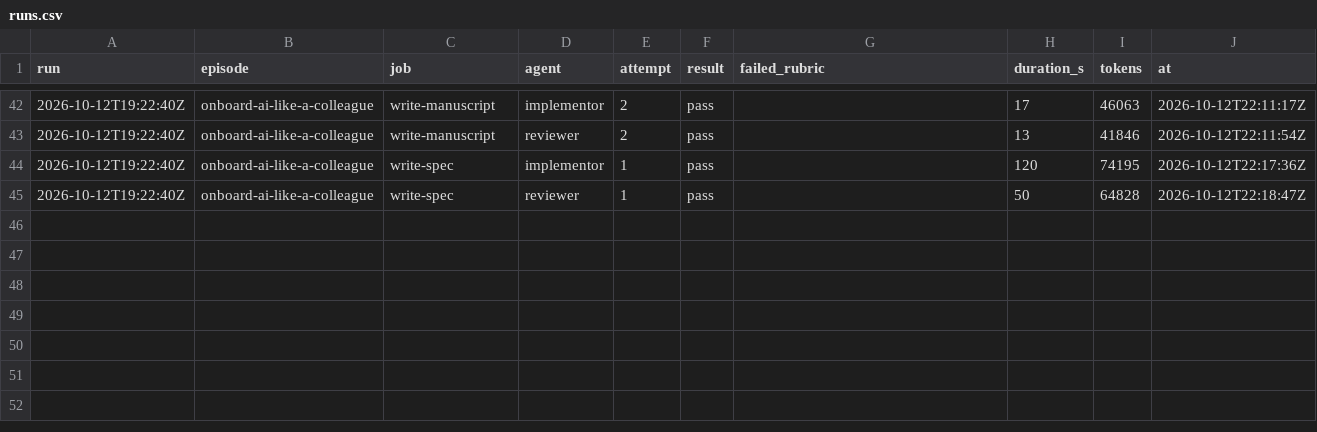
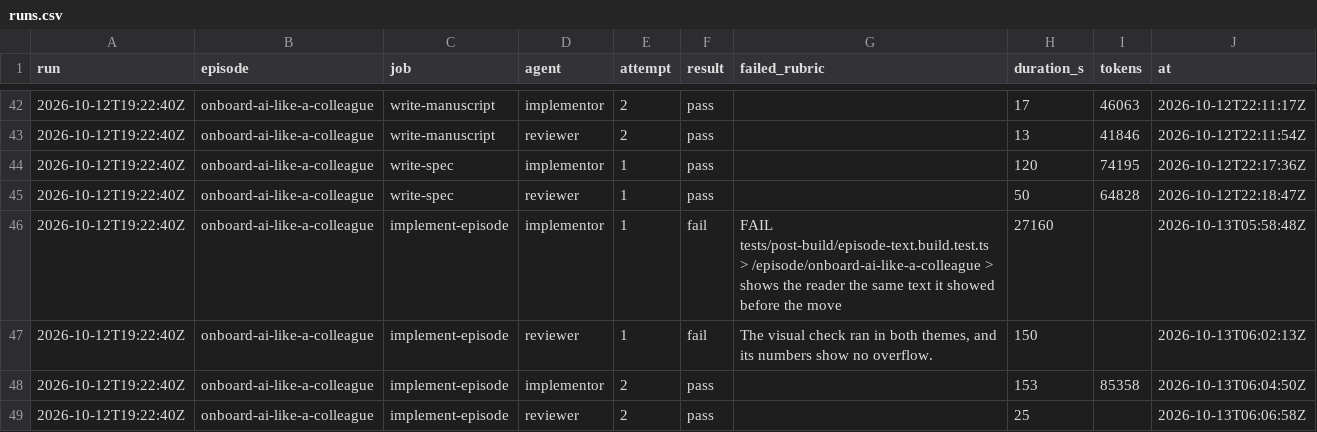
Before and after one commit to hancrafted/content-library, a CSV file: docs/episodes/runs.csv, drawn as a sheet; only a part is shown, gaps mark what is left out.

Commit message:
docs(episodes): log the onboard-ai-like-a-colleague implementation
implement-episode passed on attempt 2. Attempt 1 missed the post-build
expectations, overflowed four-disciplines and left the Manuscript opener
unvoiced; d5643eb fixed all three.

### Added

1. The implement-episode run-log entry, with the visual-check numbers per theme and the open points for Han.
2. Four runs CSV rows, one per agent attempt.

Source: docs/episodes/onboard-ai-like-a-colleague/brief.md

```diff
--- a/docs/episodes/runs.csv
+++ b/docs/episodes/runs.csv
@@ -45 +45,5 @@ run,episode,job,agent,attempt,result,failed_rubric,duration_s,tokens,at
 2026-10-12T19:22:40Z,onboard-ai-like-a-colleague,write-spec,reviewer,1,pass,,50,64828,2026-10-12T22:18:47Z
+2026-10-12T19:22:40Z,onboard-ai-like-a-colleague,implement-episode,implementor,1,fail,"FAIL tests/post-build/episode-text.build.test.ts > /episode/onboard-ai-like-a-colleague > shows the reader the same text it showed before the move",27160,,2026-10-13T05:58:48Z
+2026-10-12T19:22:40Z,onboard-ai-like-a-colleague,implement-episode,reviewer,1,fail,"The visual check ran in both themes, and its numbers show no overflow.",150,,2026-10-13T06:02:13Z
+2026-10-12T19:22:40Z,onboard-ai-like-a-colleague,implement-episode,implementor,2,pass,,153,85358,2026-10-13T06:04:50Z
+2026-10-12T19:22:40Z,onboard-ai-like-a-colleague,implement-episode,reviewer,2,pass,,25,,2026-10-13T06:06:58Z
```
Also changed, not shown: 1 other file.
